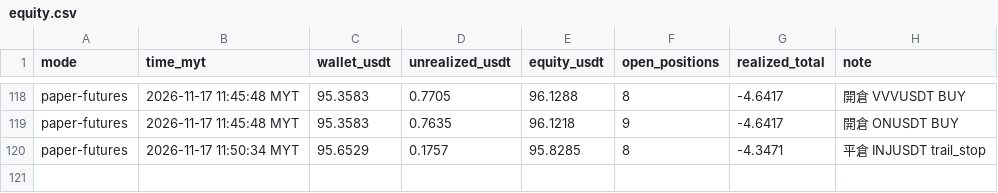
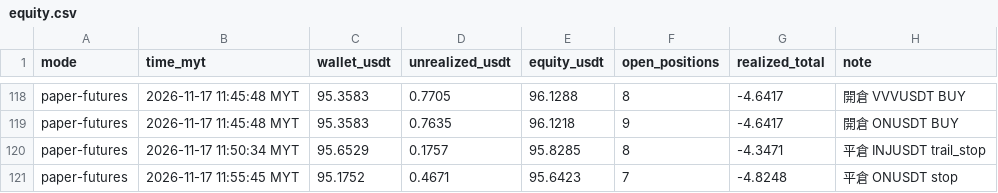
Before and after one commit to allenzeng060-lgtm/trade-dashboard, a CSV file: data/ledgers/trading-journal/futures_hf15m/equity.csv, drawn as a sheet; only a part is shown, gaps mark what is left out.

```diff
--- a/data/ledgers/trading-journal/futures_hf15m/equity.csv
+++ b/data/ledgers/trading-journal/futures_hf15m/equity.csv
@@ -120 +120,2 @@ paper-futures,2026-11-17 11:45:48 MYT,95.3583,0.7635,96.1218,9,-4.6417,開倉 ON
 paper-futures,2026-11-17 11:50:34 MYT,95.6529,0.1757,95.8285,8,-4.3471,平倉 INJUSDT trail_stop
+paper-futures,2026-11-17 11:55:45 MYT,95.1752,0.4671,95.6423,7,-4.8248,平倉 ONUSDT stop
```
Also changed, not shown: data/ledgers/trading-journal/futures_hf15m/trades.csv, 19 other files.
